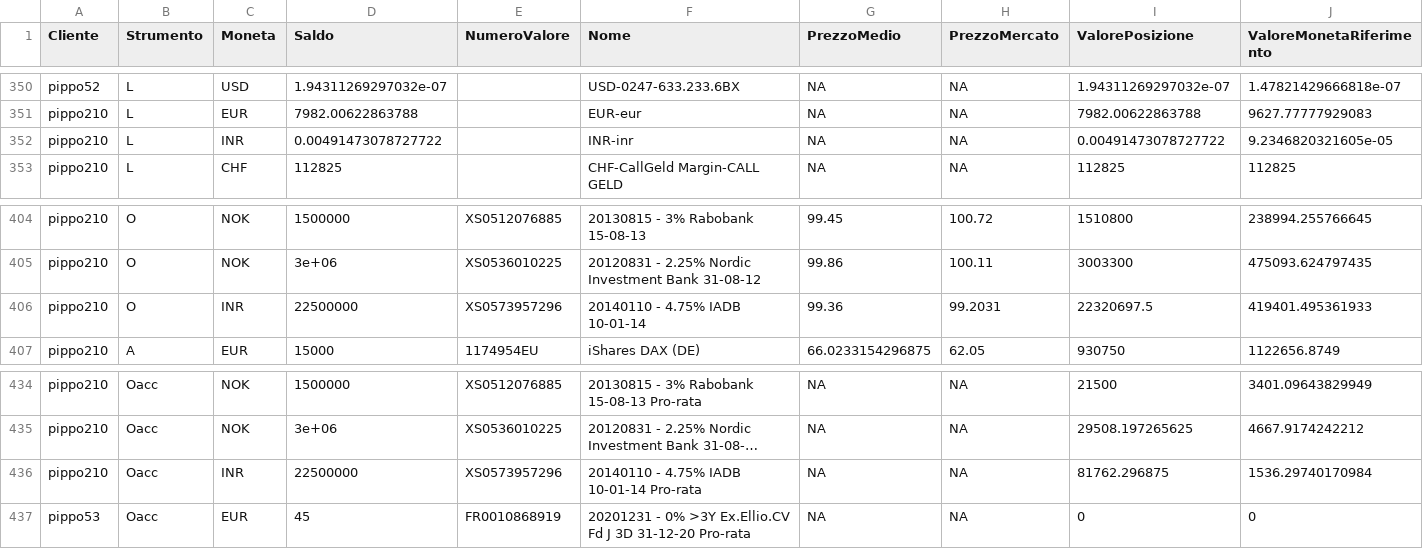
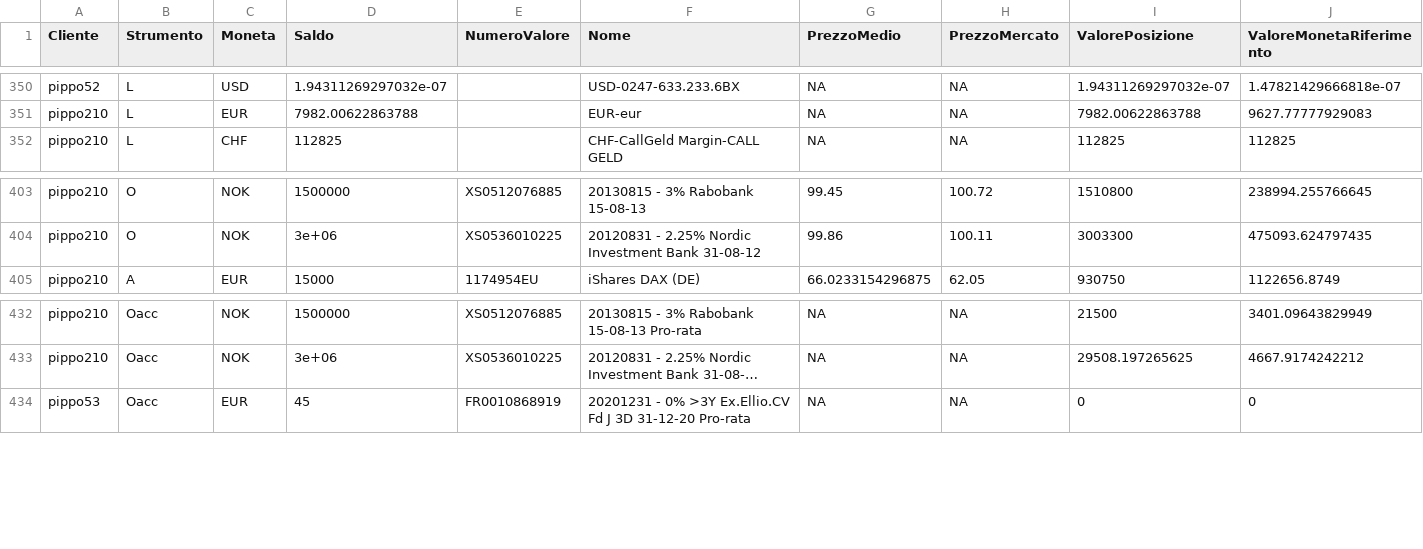
Before and after one commit to PsaksuMeRap/AAA, a CSV file: Sistema/unitTests/data/origin.csv, drawn as a sheet; only a part is shown, gaps mark what is left out; long unchanged cells end in …; rows hold the shown columns only; the diff names each change by its address in the sheet, - before the commit and + after, or states it on an @@ line.

```diff
--- a/Sistema/unitTests/data/origin.csv
+++ b/Sistema/unitTests/data/origin.csv
-row 352: pippo210 | L | INR | 0.00491473078727722 |  | INR-inr | NA | NA | 0.00491473078727722 | 9.2346820321605e-05
-row 406: pippo210 | O | INR | 22500000 | XS0573957296 | 20140110 - 4.75% IADB 10-01-14 | 99.36 | 99.2031 | 22320697.5 | 419401.495361933
-row 436: pippo210 | Oacc | INR | 22500000 | XS0573957296 | 20140110 - 4.75% IADB 10-01-14 Pro-rata | NA | NA | 81762.296875 | 1536.29740170984
```
Also changed, not shown: 18 other files.
